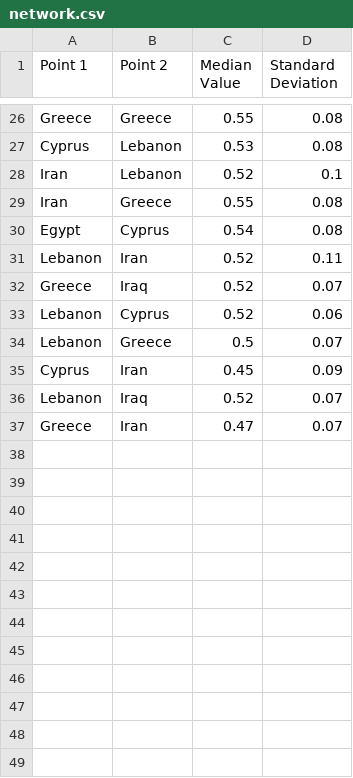
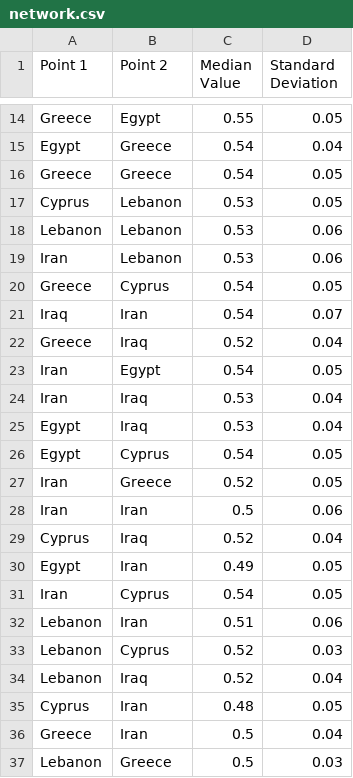
Before and after one commit to maltaweel/ImageComparison, a CSV file: network_output/network.csv, drawn as a sheet; only a part is shown, gaps mark what is left out; removed rows and columns are numbered as before the commit, all else as after; the diff covers the shown part only; the diff names each change by its address in the sheet, - before the commit and + after, or states it on an @@ line.

```diff
--- a/network_output/network.csv
+++ b/network_output/network.csv
-B14 (Point 2): Greece
+B14 (Point 2): Egypt
-D14 (Standard Deviation): 0.08
+D14 (Standard Deviation): 0.05
+row 15: Egypt | Greece | 0.54 | 0.04
+row 16: Greece | Greece | 0.54 | 0.05
-D17 (Standard Deviation): 0.08
+D17 (Standard Deviation): 0.05
+row 18: Lebanon | Lebanon | 0.53 | 0.06
-C19 (Median Value): 0.52
+C19 (Median Value): 0.53
-D19 (Standard Deviation): 0.1
+D19 (Standard Deviation): 0.06
-row 29: Iran | Greece | 0.55 | 0.08
+row 20: Greece | Cyprus | 0.54 | 0.05
+row 21: Iraq | Iran | 0.54 | 0.07
+row 22: Greece | Iraq | 0.52 | 0.04
+row 23: Iran | Egypt | 0.54 | 0.05
+row 24: Iran | Iraq | 0.53 | 0.04
+row 25: Egypt | Iraq | 0.53 | 0.04
-D26 (Standard Deviation): 0.08
+D26 (Standard Deviation): 0.05
+row 27: Iran | Greece | 0.52 | 0.05
+row 28: Iran | Iran | 0.5 | 0.06
+row 29: Cyprus | Iraq | 0.52 | 0.04
+row 30: Egypt | Iran | 0.49 | 0.05
+row 31: Iran | Cyprus | 0.54 | 0.05
-C32 (Median Value): 0.52
+C32 (Median Value): 0.51
-D32 (Standard Deviation): 0.11
+D32 (Standard Deviation): 0.06
-row 32: Greece | Iraq | 0.52 | 0.07
-D33 (Standard Deviation): 0.06
+D33 (Standard Deviation): 0.03
-row 34: Lebanon | Greece | 0.5 | 0.07
-row 35: Cyprus | Iran | 0.45 | 0.09
-D34 (Standard Deviation): 0.07
+D34 (Standard Deviation): 0.04
+row 35: Cyprus | Iran | 0.48 | 0.05
-C36 (Median Value): 0.47
+C36 (Median Value): 0.5
-D36 (Standard Deviation): 0.07
+D36 (Standard Deviation): 0.04
+row 37: Lebanon | Greece | 0.5 | 0.03
```
Also changed, not shown: 3 added rows, 15 removed rows and 16 edited cells elsewhere in this file, 6 other files.
